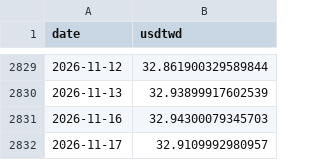
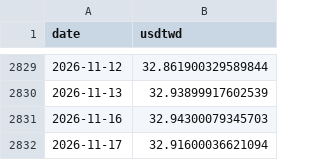
Before and after one commit to bamoo124-arch/tw-market-score, a CSV file: data/fx.csv, drawn as a sheet; only a part is shown, gaps mark what is left out.

```diff
--- a/data/fx.csv
+++ b/data/fx.csv
@@ -2831,2 +2831,2 @@ date,usdtwd
 2026-11-16,32.94300079345703
-2026-11-17,32.9109992980957
+2026-11-17,32.91600036621094
```
Also changed, not shown: 2 other files.
